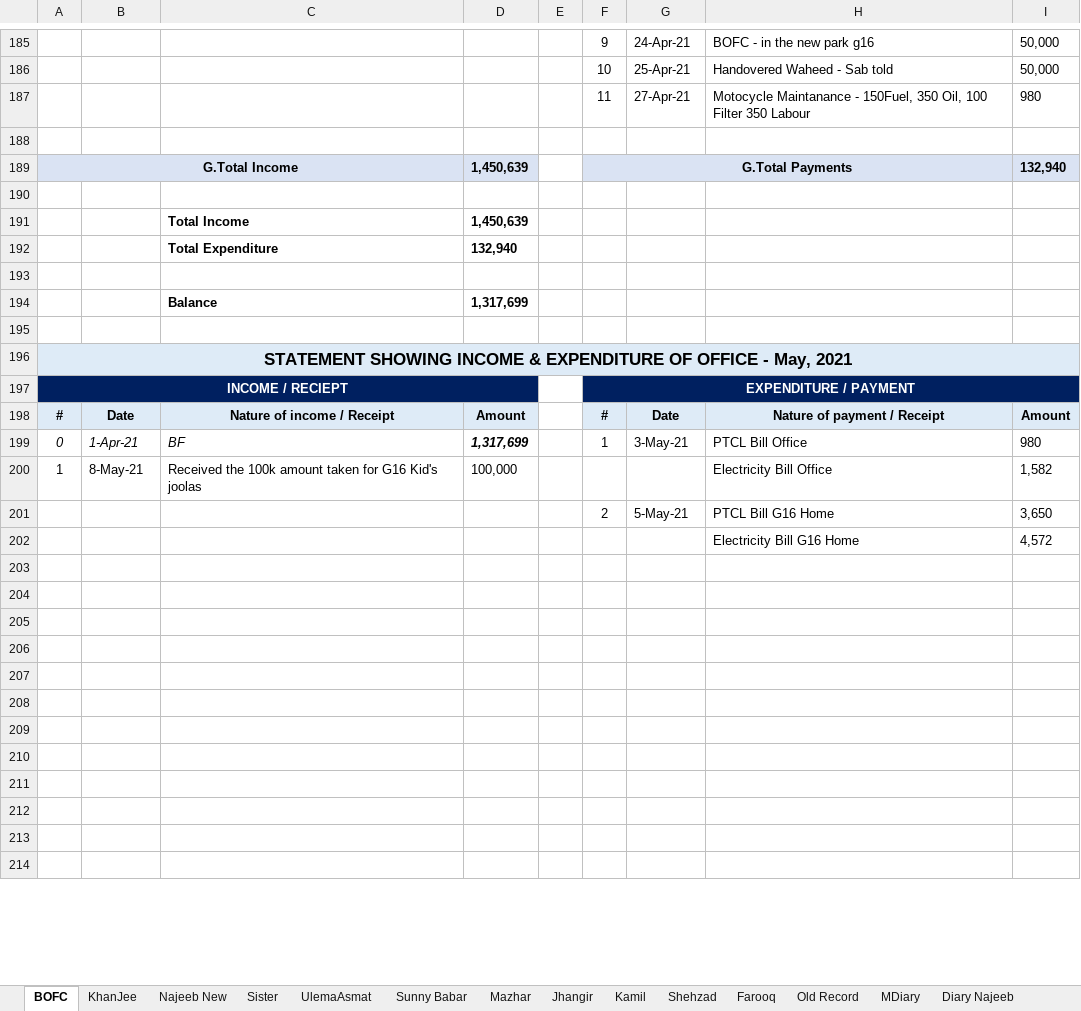
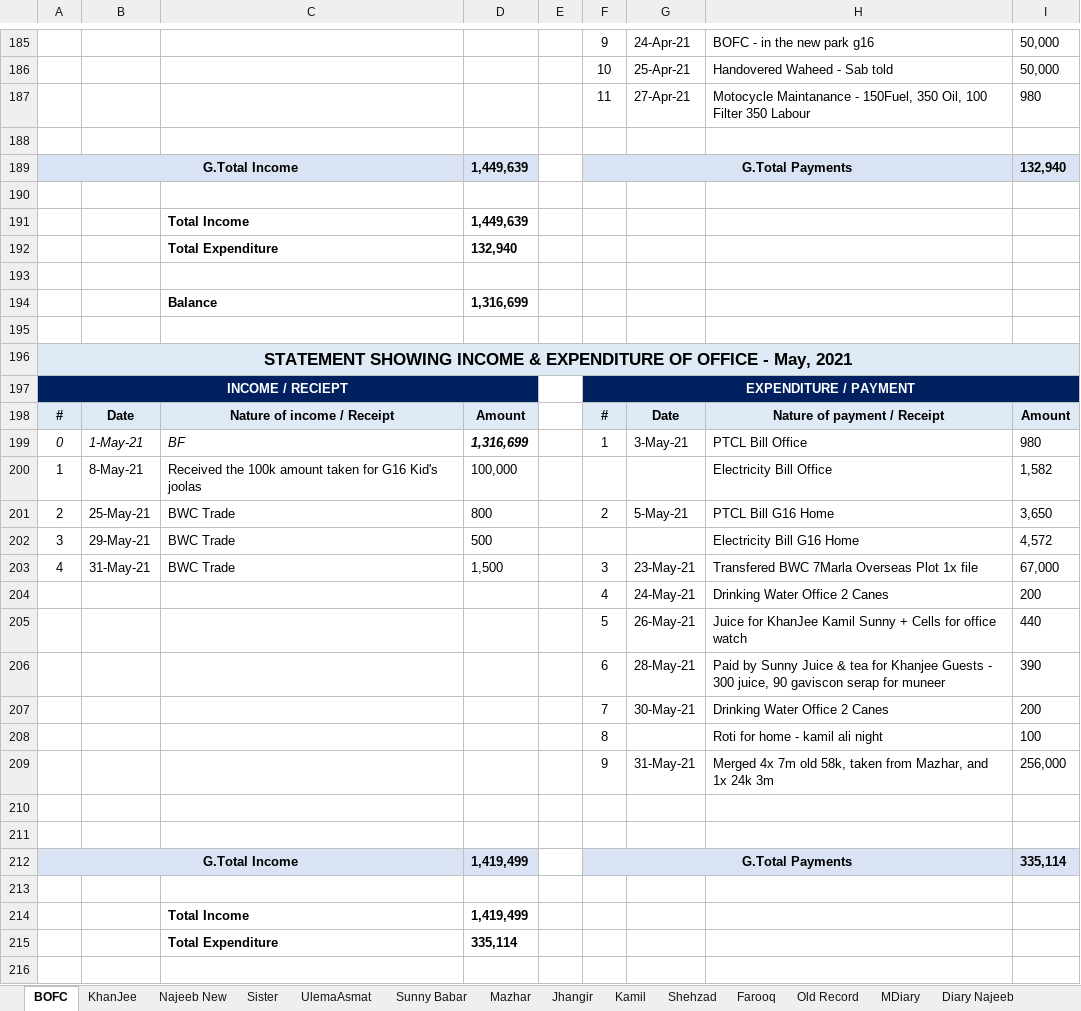
Before and after one commit to najeebassociates/Excel-For-Sell, an Excel workbook: Office Statement Expense & Expenditure.xlsx, sheet BOFC, drawn as a sheet; only a part is shown, gaps mark what is left out; the shorter side is filled out with more unchanged rows; values as stored, in another font and other column widths than the file's, no borders; addresses are those after the commit; the diff covers the shown part only; the diff names each change by its address in the sheet, - before the commit and + after, or states it on an @@ line.

```diff
--- a/Office Statement Expense & Expenditure.xlsx (sheet BOFC)
+++ b/Office Statement Expense & Expenditure.xlsx (sheet BOFC)
-D189: 1,450,639
+D189: 1,449,639
-D191: 1,450,639
+D191: 1,449,639
-D194: 1,317,699
+D194: 1,316,699
-B199: 1-Apr-21
+B199: 1-May-21
-D199: 1,317,699
+D199: 1,316,699
+row 201: 2 | 25-May-21 | BWC Trade | 800 |  | 2 | 5-May-21 | PTCL Bill G16 Home | 3,650
+row 202: 3 | 29-May-21 | BWC Trade | 500 |  |  |  | Electricity Bill G16 Home | 4,572
+row 203: 4 | 31-May-21 | BWC Trade | 1,500 |  | 3 | 23-May-21 | Transfered BWC 7Marla Overseas Plot 1x file | 67,000
+row 204:  |  |  |  |  | 4 | 24-May-21 | Drinking Water Office 2 Canes | 200
+row 205:  |  |  |  |  | 5 | 26-May-21 | Juice for KhanJee Kamil Sunny + Cells for office watch | 440
+row 206:  |  |  |  |  | 6 | 28-May-21 | Paid by Sunny Juice & tea for Khanjee Guests - 300 juice, 90 gaviscon serap for muneer | 390
+row 207:  |  |  |  |  | 7 | 30-May-21 | Drinking Water Office 2 Canes | 200
+row 208:  |  |  |  |  | 8 |  | Roti for home - kamil ali night | 100
+row 209:  |  |  |  |  | 9 | 31-May-21 | Merged 4x 7m old 58k, taken from Mazhar, and 1x 24k 3m | 256,000
-row 210:  |  |  |  |  | 2 | 5-May-21 | PTCL Bill G16 Home | 3,650
+row 210: (empty)
-row 211:  |  |  |  |  |  |  | Electricity Bill G16 Home | 4,572
+row 211: (empty)
+row 212: G.Total Income |  |  | 1,419,499 |  | G.Total Payments |  |  | 335,114
+row 213: (empty)
+row 214:  |  | Total Income | 1,419,499
+row 215:  |  | Total Expenditure | 335,114
+row 216: (empty)
```
Also changed, not shown: 11 added rows, 6 removed rows and 3 edited cells elsewhere in this sheet, sheet Kamil, sheet Sunny Babar, sheet GT Calc, sheet MyCal, other sheet tabs, formulas that keep their value.
